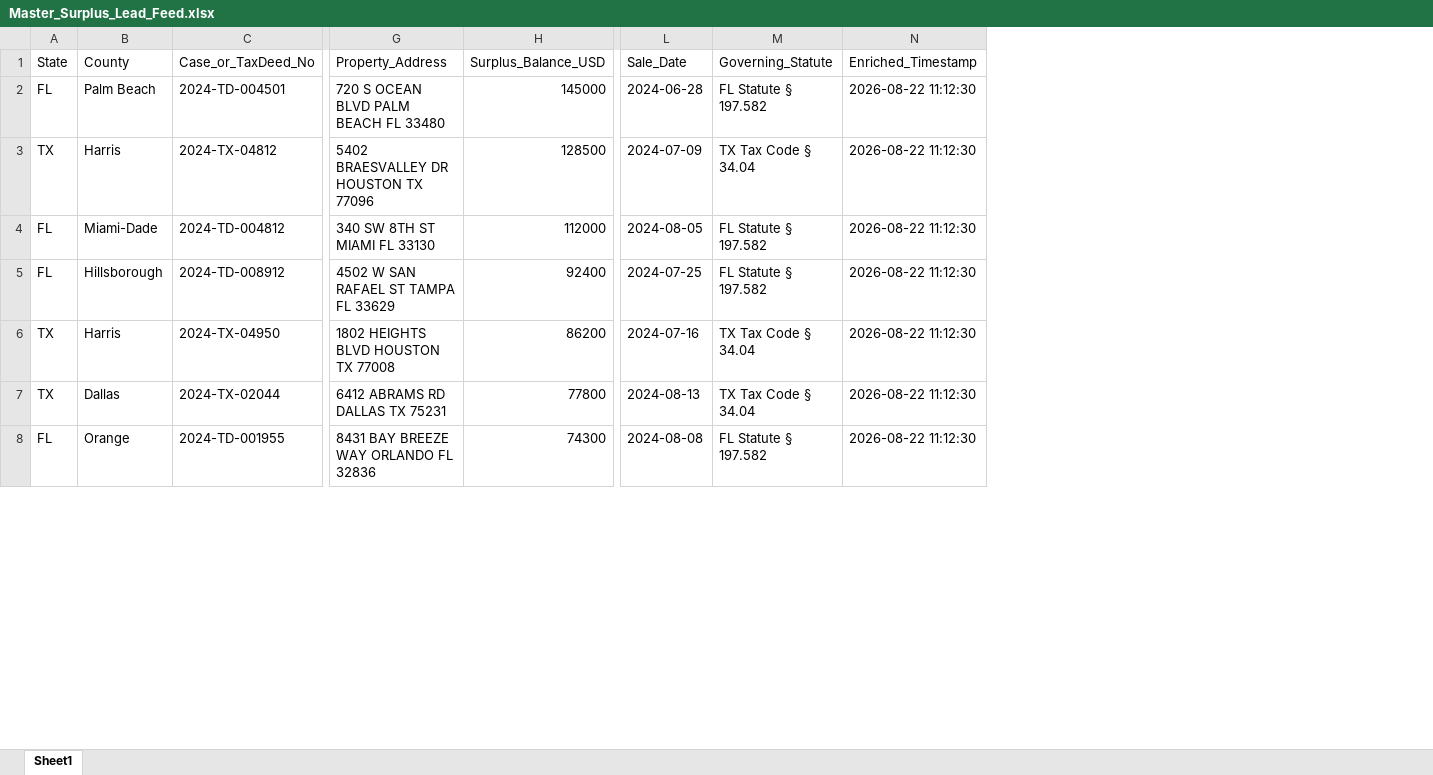
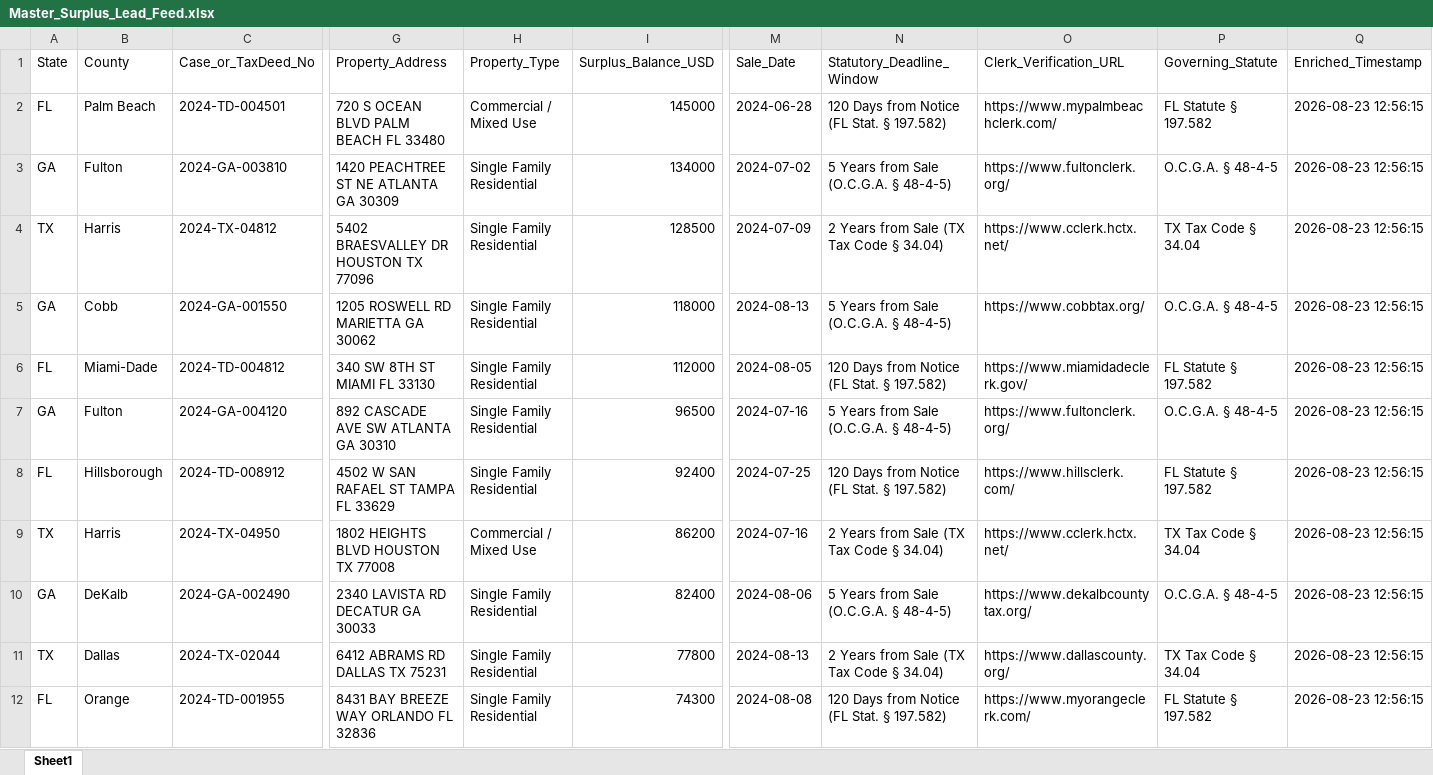
Before and after one commit to daveestaaqui/revenue-engine, an Excel workbook: exports/Master_Surplus_Lead_Feed.xlsx, sheet Sheet1, drawn as a sheet; only a part is shown, gaps mark what is left out; values as stored, in another font and other column widths than the file's, no borders; addresses are those after the commit; rows hold the shown columns only; the diff covers the shown part only; the diff names each change by its address in the sheet, - before the commit and + after, or states it on an @@ line.

```diff
--- a/exports/Master_Surplus_Lead_Feed.xlsx (sheet Sheet1)
+++ b/exports/Master_Surplus_Lead_Feed.xlsx (sheet Sheet1)
+column H (Property_Type), row 2: Commercial / Mixed Use; row 4: Single Family Residential; row 6: Single Family Residential; rows 8-9: Single Family Residential | Commercial / Mixed Use; rows 11-12: Single Family Residential | Single Family Residential
+column N (Statutory_Deadline_Window), row 2: 120 Days from Notice (FL Stat. § 197.582); row 4: 2 Years from Sale (TX Tax Code § 34.04); row 6: 120 Days from Notice (FL Stat. § 197.582); rows 8-9: 120 Days from Notice (FL Stat. § 197.582) | 2 Years from Sale (TX Tax Code § 34.04); rows 11-12: 2 Years from Sale (TX Tax Code § 34.04) | 120 Days from Notice (FL Stat. § 197.582)
+column O (Clerk_Verification_URL), row 2: https://www.mypalmbeachclerk.com/; row 4: https://www.cclerk.hctx.net/; row 6: https://www.miamidadeclerk.gov/; rows 8-9: https://www.hillsclerk.com/ | https://www.cclerk.hctx.net/; rows 11-12: https://www.dallascounty.org/ | https://www.myorangeclerk.com/
-Q2 (Enriched_Timestamp): 2026-08-22 11:12:30
+Q2 (Enriched_Timestamp): 2026-08-23 12:56:15
+row 3: GA | Fulton | 2024-GA-003810 | 1420 PEACHTREE ST NE ATLANTA GA 30309 | Single Family Residential | 134000 | 2024-07-02 | 5 Years from Sale (O.C.G.A. § 48-4-5) | https://www.fultonclerk.org/ | O.C.G.A. § 48-4-5 | 2026-08-23 12:56:15
-Q4 (Enriched_Timestamp): 2026-08-22 11:12:30
+Q4 (Enriched_Timestamp): 2026-08-23 12:56:15
+row 5: GA | Cobb | 2024-GA-001550 | 1205 ROSWELL RD MARIETTA GA 30062 | Single Family Residential | 118000 | 2024-08-13 | 5 Years from Sale (O.C.G.A. § 48-4-5) | https://www.cobbtax.org/ | O.C.G.A. § 48-4-5 | 2026-08-23 12:56:15
-Q6 (Enriched_Timestamp): 2026-08-22 11:12:30
+Q6 (Enriched_Timestamp): 2026-08-23 12:56:15
+row 7: GA | Fulton | 2024-GA-004120 | 892 CASCADE AVE SW ATLANTA GA 30310 | Single Family Residential | 96500 | 2024-07-16 | 5 Years from Sale (O.C.G.A. § 48-4-5) | https://www.fultonclerk.org/ | O.C.G.A. § 48-4-5 | 2026-08-23 12:56:15
-Q8:Q9 (Enriched_Timestamp): 2026-08-22 11:12:30
+Q8:Q9 (Enriched_Timestamp): 2026-08-23 12:56:15
+row 10: GA | DeKalb | 2024-GA-002490 | 2340 LAVISTA RD DECATUR GA 30033 | Single Family Residential | 82400 | 2024-08-06 | 5 Years from Sale (O.C.G.A. § 48-4-5) | https://www.dekalbcountytax.org/ | O.C.G.A. § 48-4-5 | 2026-08-23 12:56:15
-Q11:Q12 (Enriched_Timestamp): 2026-08-22 11:12:30
+Q11:Q12 (Enriched_Timestamp): 2026-08-23 12:56:15
```
Also changed, not shown: 1 added row and 10 edited cells elsewhere in this sheet, exports/Florida_Surplus_Feed.xlsx, exports/Texas_Surplus_Feed.xlsx, 13 other files.
